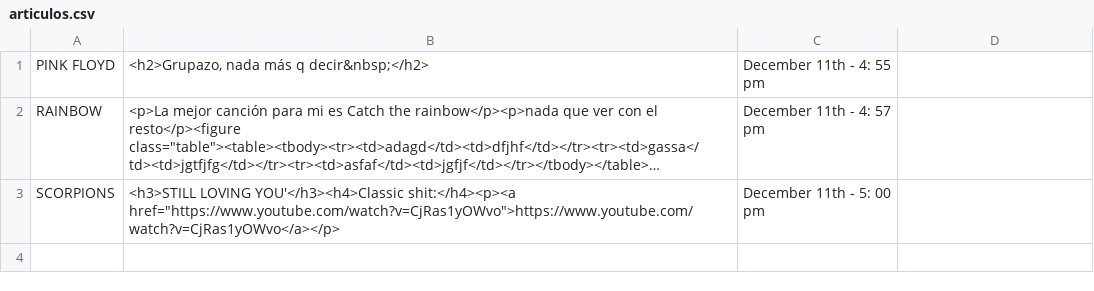
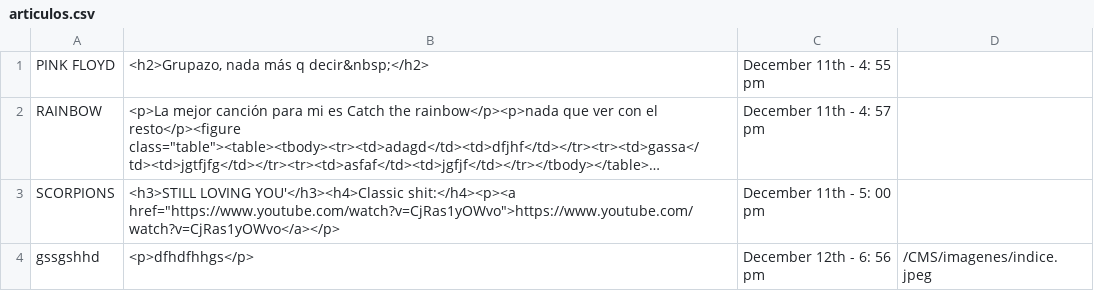
Before and after one commit to dwcs-ucha/grupo02-21, a CSV file: DataBase/articulos.csv, drawn as a sheet; long unchanged cells end in …; the diff names each change by its address in the sheet, - before the commit and + after, or states it on an @@ line.

```diff
--- a/DataBase/articulos.csv
+++ b/DataBase/articulos.csv
+row 4: gssgshhd | <p>dfhdfhhgs</p> | December 12th - 6: 56 pm | /CMS/imagenes/indice.jpeg
```
Also changed, not shown: 10 other files.
